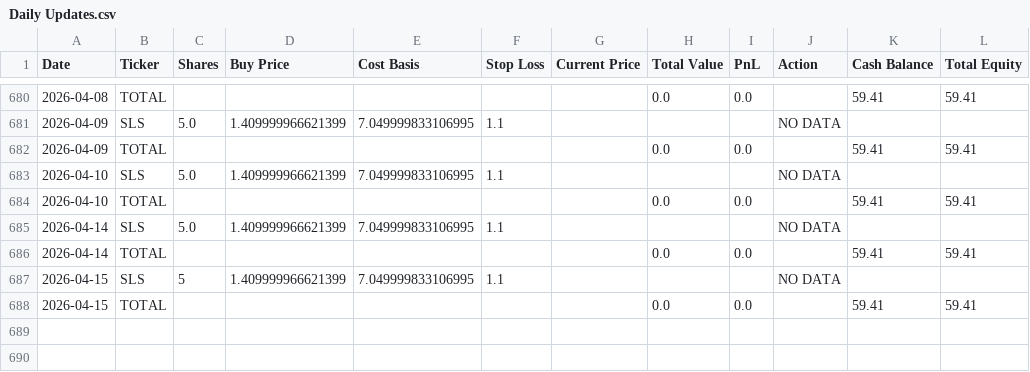
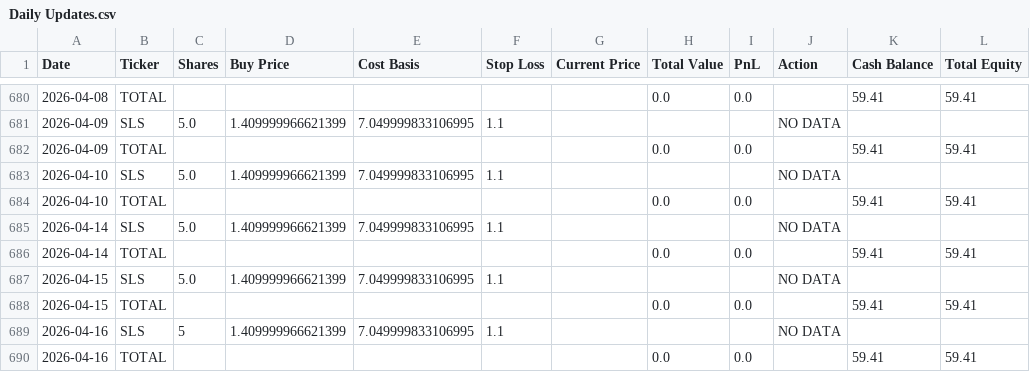
Before and after one commit to sensware/ChatGPT-Micro-Cap, a CSV file: Scripts and CSV Files/Daily Updates.csv, drawn as a sheet; only a part is shown, gaps mark what is left out.

```diff
--- a/Scripts and CSV Files/Daily Updates.csv
+++ b/Scripts and CSV Files/Daily Updates.csv
@@ -686,3 +686,5 @@ Date,Ticker,Shares,Buy Price,Cost Basis,Stop Loss,Current Price,Total Value,PnL,
 2026-04-14,TOTAL,,,,,,0.0,0.0,,59.41,59.41
-2026-04-15,SLS,5,1.409999966621399,7.049999833106995,1.1,,,,NO DATA,,
+2026-04-15,SLS,5.0,1.409999966621399,7.049999833106995,1.1,,,,NO DATA,,
 2026-04-15,TOTAL,,,,,,0.0,0.0,,59.41,59.41
+2026-04-16,SLS,5,1.409999966621399,7.049999833106995,1.1,,,,NO DATA,,
+2026-04-16,TOTAL,,,,,,0.0,0.0,,59.41,59.41
```
Also changed, not shown: 1 other file.
